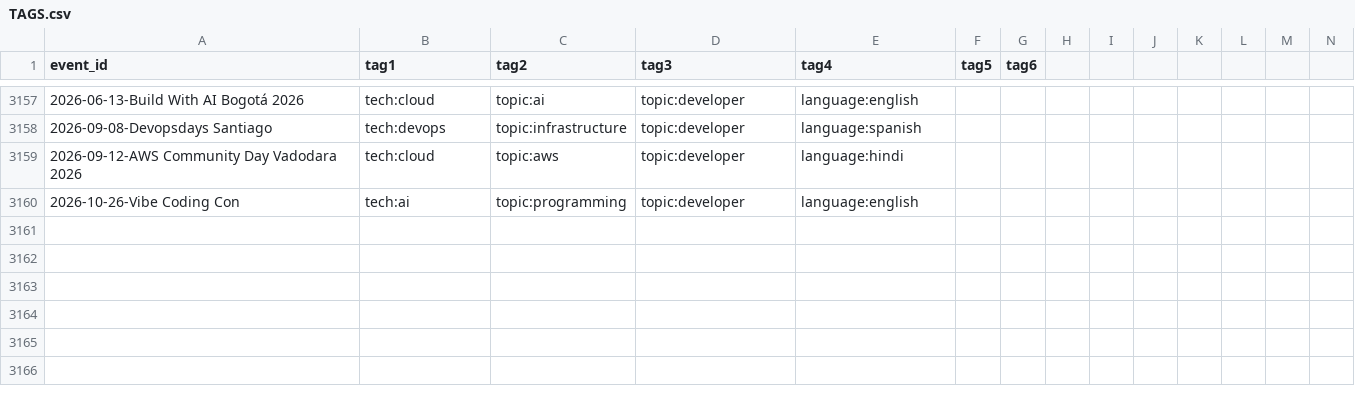
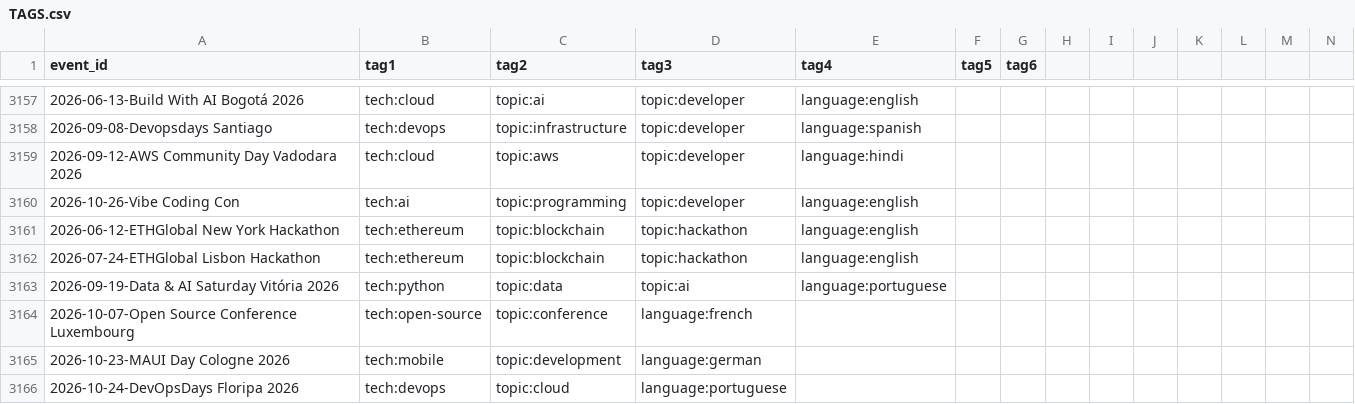
Before and after one commit to scraly/developers-conferences-agenda, a CSV file: TAGS.csv, drawn as a sheet; only a part is shown, gaps mark what is left out; rows hold the shown columns only; the diff names each change by its address in the sheet, - before the commit and + after, or states it on an @@ line.

Commit message:
generate new tags (#3094)
Co-authored-by: scraly <2543381+scraly@users.noreply.github.com>

```diff
--- a/TAGS.csv
+++ b/TAGS.csv
+row 3161: 2026-06-12-ETHGlobal New York Hackathon | tech:ethereum | topic:blockchain | topic:hackathon | language:english
+row 3162: 2026-07-24-ETHGlobal Lisbon Hackathon | tech:ethereum | topic:blockchain | topic:hackathon | language:english
+row 3163: 2026-09-19-Data & AI Saturday Vitória 2026 | tech:python | topic:data | topic:ai | language:portuguese
+row 3164: 2026-10-07-Open Source Conference Luxembourg | tech:open-source | topic:conference | language:french
+row 3165: 2026-10-23-MAUI Day Cologne 2026 | tech:mobile | topic:development | language:german
+row 3166: 2026-10-24-DevOpsDays Floripa 2026 | tech:devops | topic:cloud | language:portuguese
```
